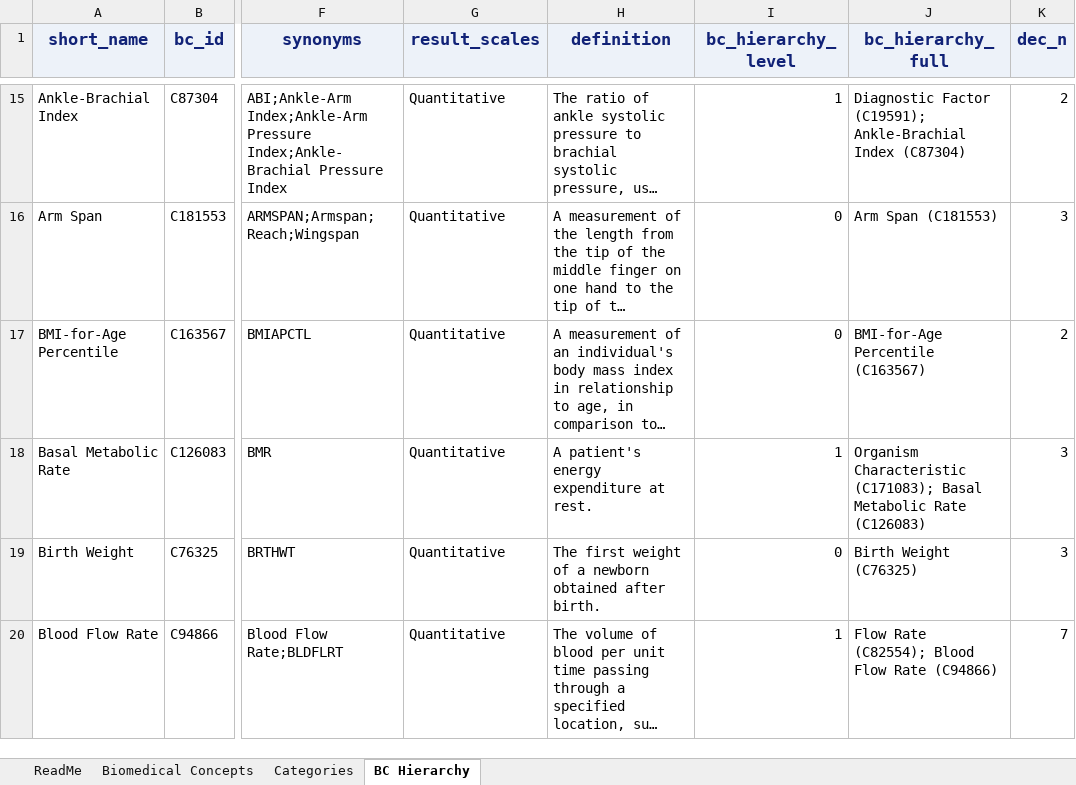
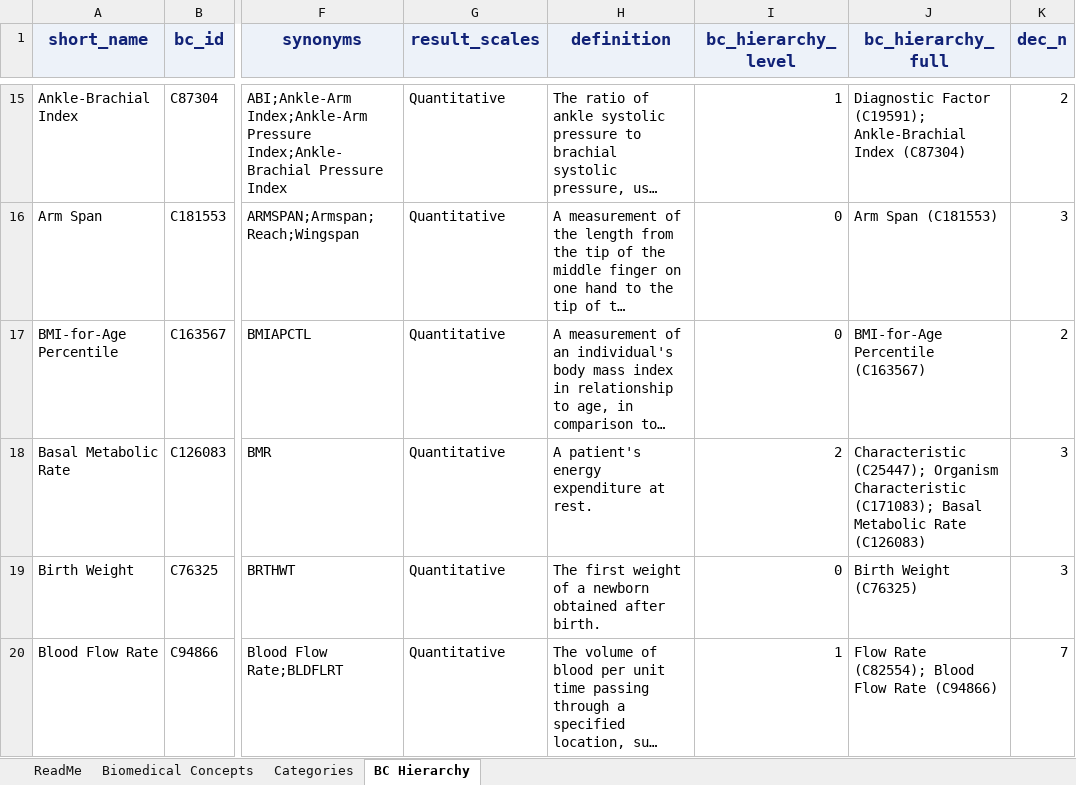
Before and after one commit to cdisc-org/COSMoS, an Excel workbook: curation/draft/cdisc_biomedical_concepts_r16_draft.xlsx, sheet BC Hierarchy, drawn as a sheet; only a part is shown, gaps mark what is left out; long unchanged cells end in …; values as stored, in another font and other column widths than the file's, no borders; the diff covers the shown part only; the diff names each change by its address in the sheet, - before the commit and + after, or states it on an @@ line.

```diff
--- a/curation/draft/cdisc_biomedical_concepts_r16_draft.xlsx (sheet BC Hierarchy)
+++ b/curation/draft/cdisc_biomedical_concepts_r16_draft.xlsx (sheet BC Hierarchy)
-I18 (bc_hierarchy_level): 1
+I18 (bc_hierarchy_level): 2
-J18 (bc_hierarchy_full): Organism Characteristic…
+J18 (bc_hierarchy_full): Characteristic (C25447); Organism Characteristic…
```
Also changed, not shown: 1 added row and 4 edited cells elsewhere in this sheet, sheet Biomedical Concepts, sheet ReadMe, curation/draft/cdisc_sdtm_dataset_specializations_r16_draft.xlsx, curation/draft/package16/R16_BC_LB_New.xlsx, 20 other files.
